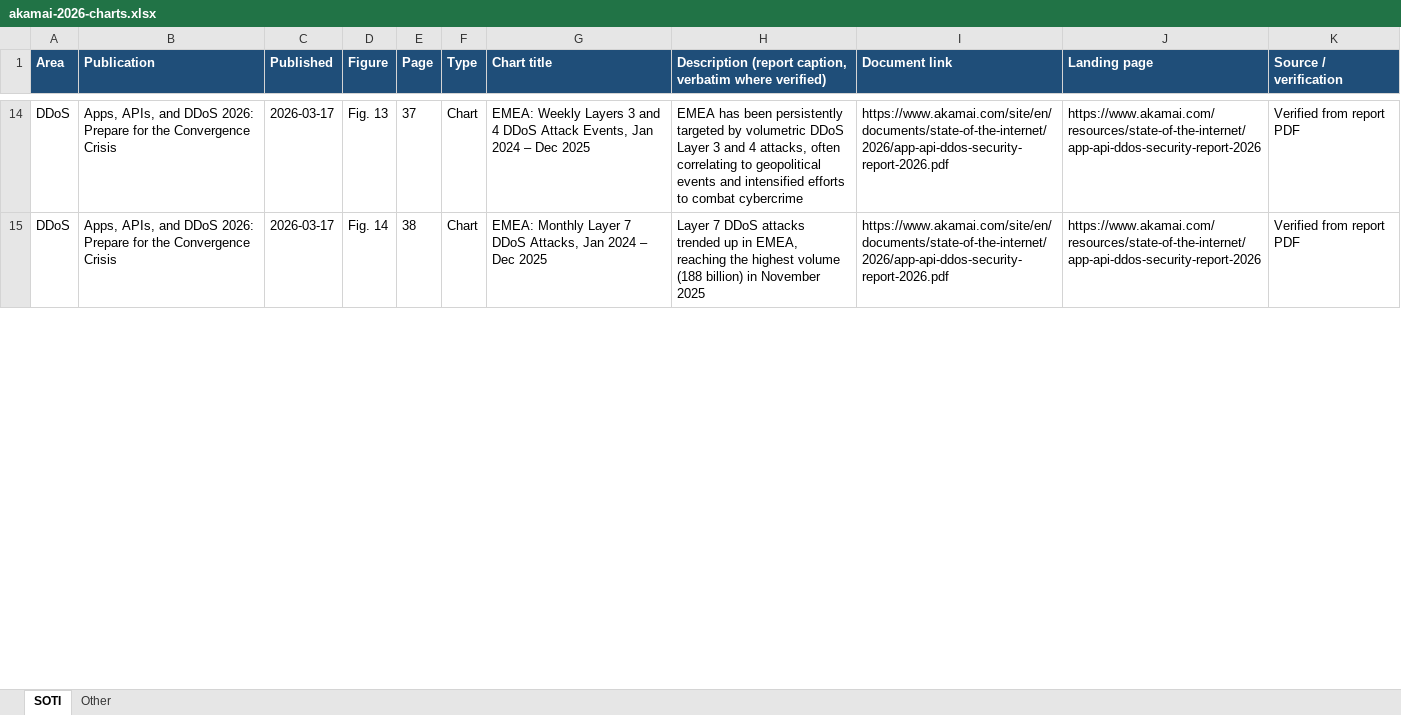
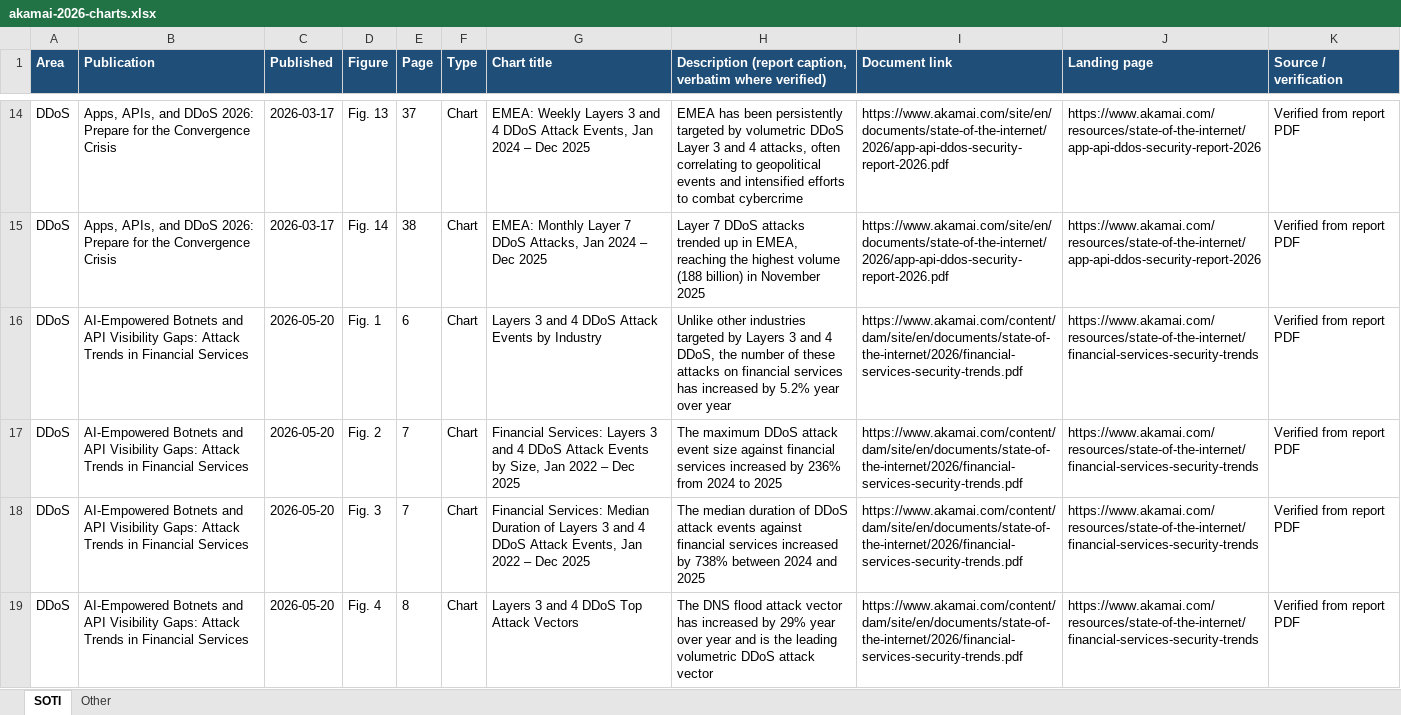
Before and after one commit to temmons/claude, an Excel workbook: akamai-2026-charts/akamai-2026-charts.xlsx, sheet SOTI, drawn as a sheet; only a part is shown, gaps mark what is left out; values as stored, in another font and other column widths than the file's, no borders; the diff covers the shown part only; the diff names each change by its address in the sheet, - before the commit and + after, or states it on an @@ line.

```diff
--- a/akamai-2026-charts/akamai-2026-charts.xlsx (sheet SOTI)
+++ b/akamai-2026-charts/akamai-2026-charts.xlsx (sheet SOTI)
+row 16: DDoS | AI-Empowered Botnets and API Visibility Gaps: Attack Trends in Financial Services | 2026-05-20 | Fig. 1 | 6 | Chart | Layers 3 and 4 DDoS Attack Events by Industry | Unlike other industries targeted by Layers 3 and 4 DDoS, the number of these attacks on financial services has increased by 5.2% year over year | https://www.akamai.com/content/dam/site/en/documents/state-of-the-internet/2026/financial-services-security-trends.pdf | https://www.akamai.com/resources/state-of-the-internet/financial-services-security-trends | Verified from report PDF
+row 17: DDoS | AI-Empowered Botnets and API Visibility Gaps: Attack Trends in Financial Services | 2026-05-20 | Fig. 2 | 7 | Chart | Financial Services: Layers 3 and 4 DDoS Attack Events by Size, Jan 2022 – Dec 2025 | The maximum DDoS attack event size against financial services increased by 236% from 2024 to 2025 | https://www.akamai.com/content/dam/site/en/documents/state-of-the-internet/2026/financial-services-security-trends.pdf | https://www.akamai.com/resources/state-of-the-internet/financial-services-security-trends | Verified from report PDF
+row 18: DDoS | AI-Empowered Botnets and API Visibility Gaps: Attack Trends in Financial Services | 2026-05-20 | Fig. 3 | 7 | Chart | Financial Services: Median Duration of Layers 3 and 4 DDoS Attack Events, Jan 2022 – Dec 2025 | The median duration of DDoS attack events against financial services increased by 738% between 2024 and 2025 | https://www.akamai.com/content/dam/site/en/documents/state-of-the-internet/2026/financial-services-security-trends.pdf | https://www.akamai.com/resources/state-of-the-internet/financial-services-security-trends | Verified from report PDF
+row 19: DDoS | AI-Empowered Botnets and API Visibility Gaps: Attack Trends in Financial Services | 2026-05-20 | Fig. 4 | 8 | Chart | Layers 3 and 4 DDoS Top Attack Vectors | The DNS flood attack vector has increased by 29% year over year and is the leading volumetric DDoS attack vector | https://www.akamai.com/content/dam/site/en/documents/state-of-the-internet/2026/financial-services-security-trends.pdf | https://www.akamai.com/resources/state-of-the-internet/financial-services-security-trends | Verified from report PDF
```
Also changed, not shown: 7 added rows, 1 removed row and 35 edited cells elsewhere in this sheet, 1 other file.
